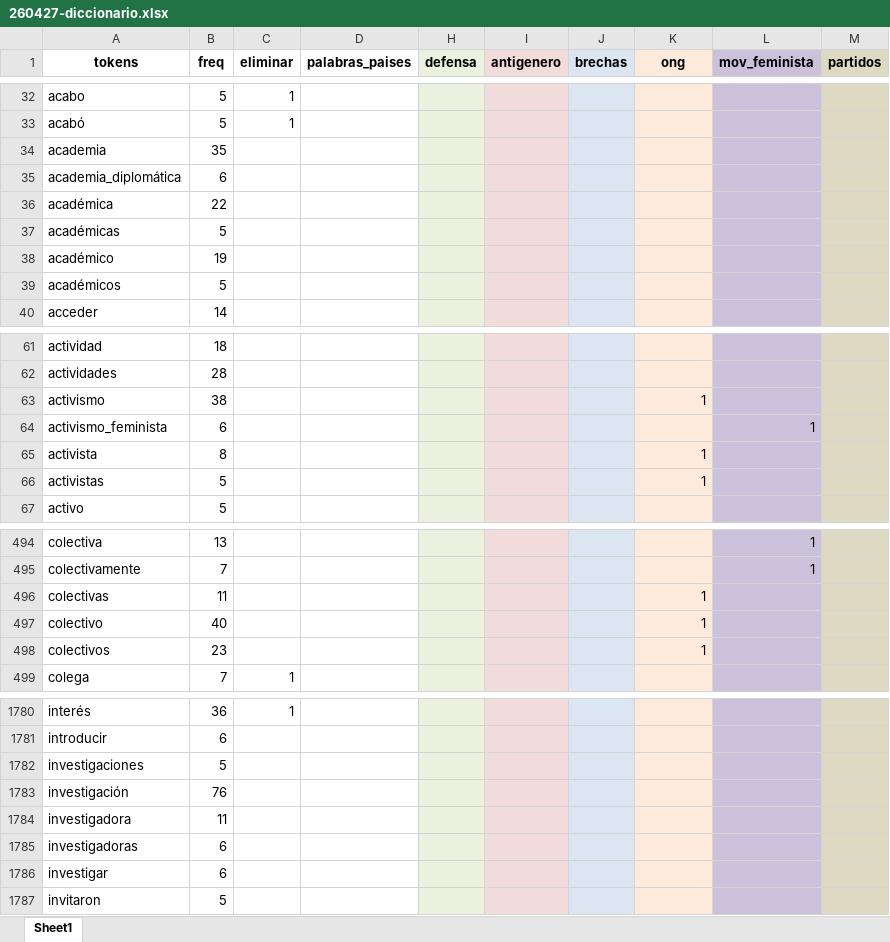
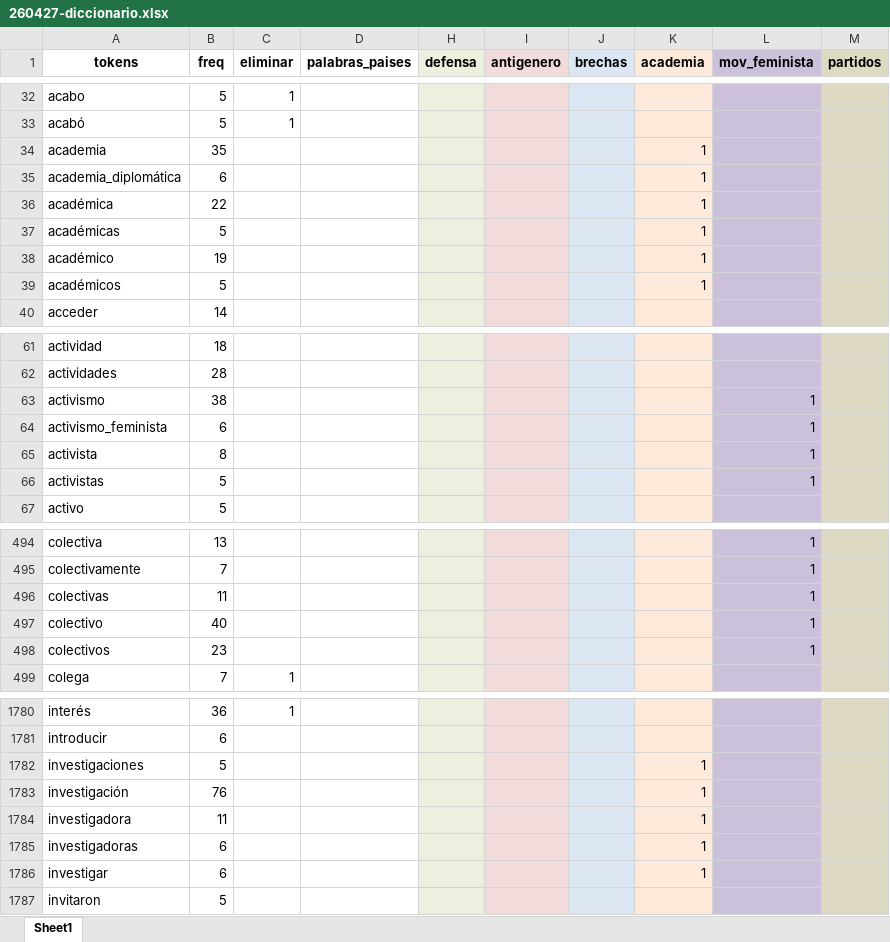
Before and after one commit to snaraya/femocratas, an Excel workbook: input/260427-diccionario.xlsx, sheet Sheet1, drawn as a sheet; only a part is shown, gaps mark what is left out; values as stored, in another font and other column widths than the file's, no borders; the diff covers the shown part only; the diff names each change by its address in the sheet, - before the commit and + after, or states it on an @@ line.

Commit message:
Actualización diccionario incluyendo academia y uniendo ong y mov feminista

```diff
--- a/input/260427-diccionario.xlsx (sheet Sheet1)
+++ b/input/260427-diccionario.xlsx (sheet Sheet1)
-K1: ong
+K1: academia
-K34:K39 (academia): (empty)
+K34:K39 (academia): 1
-K63 (academia): 1
+K63 (academia): (empty)
-L63 (mov_feminista): (empty)
+L63 (mov_feminista): 1
-K65:K66 (academia): 1
+K65:K66 (academia): (empty)
-L65:L66 (mov_feminista): (empty)
+L65:L66 (mov_feminista): 1
-K496:K498 (academia): 1
+K496:K498 (academia): (empty)
-L496:L498 (mov_feminista): (empty)
+L496:L498 (mov_feminista): 1
-K1782:K1786 (academia): (empty)
+K1782:K1786 (academia): 1
```
Also changed, not shown: 120 edited cells elsewhere in this sheet.
